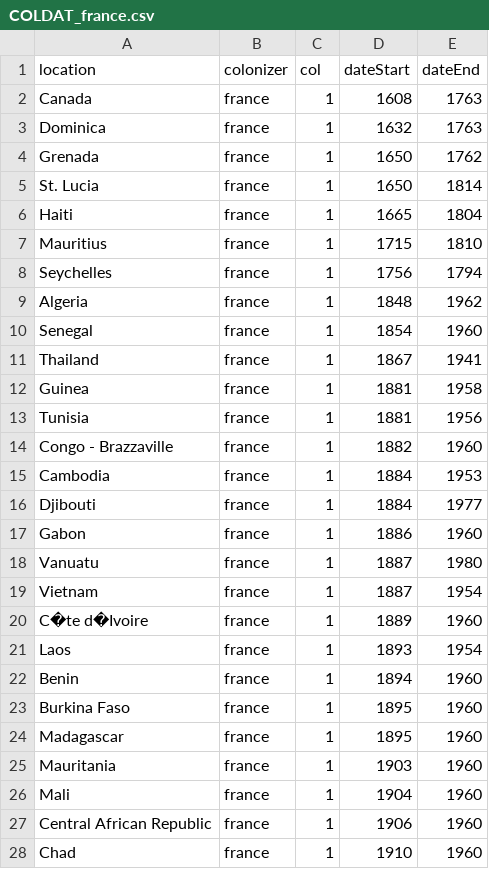
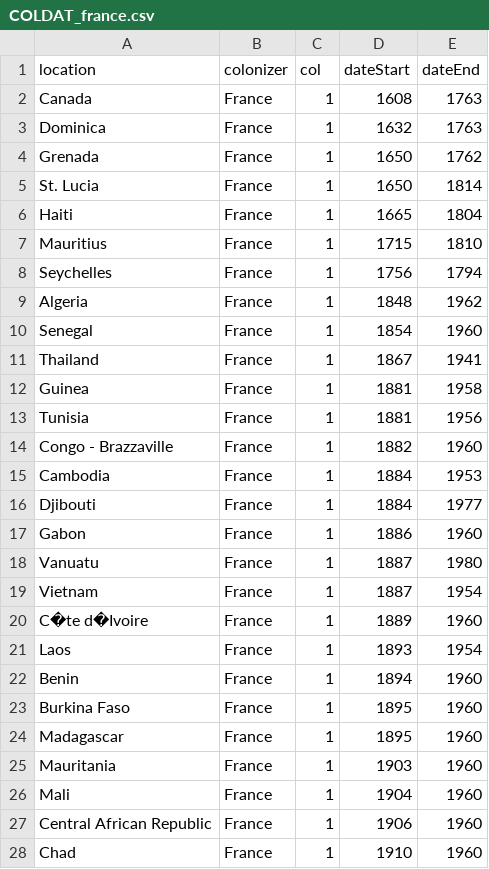
Before and after one commit to cd127/cs448b-assignment4, a CSV file: public/data/colonization_data/COLDAT_france.csv, drawn as a sheet; only a part is shown; the diff covers the shown part only.

Commit message:
fixup for datasets

```diff
--- a/public/data/colonization_data/COLDAT_france.csv
+++ b/public/data/colonization_data/COLDAT_france.csv
@@ -1,28 +1,28 @@
 location,colonizer,col,dateStart,dateEnd
-Canada,france,1,1608,1763
-Dominica,france,1,1632,1763
-Grenada,france,1,1650,1762
-St. Lucia,france,1,1650,1814
-Haiti,france,1,1665,1804
-Mauritius,france,1,1715,1810
-Seychelles,france,1,1756,1794
-Algeria,france,1,1848,1962
-Senegal,france,1,1854,1960
-Thailand,france,1,1867,1941
-Guinea,france,1,1881,1958
-Tunisia,france,1,1881,1956
-Congo - Brazzaville,france,1,1882,1960
-Cambodia,france,1,1884,1953
-Djibouti,france,1,1884,1977
-Gabon,france,1,1886,1960
-Vanuatu,france,1,1887,1980
-Vietnam,france,1,1887,1954
-C�te d�Ivoire,france,1,1889,1960
-Laos,france,1,1893,1954
-Benin,france,1,1894,1960
-Burkina Faso,france,1,1895,1960
-Madagascar,france,1,1895,1960
-Mauritania,france,1,1903,1960
-Mali,france,1,1904,1960
-Central African Republic,france,1,1906,1960
-Chad,france,1,1910,1960
+Canada,France,1,1608,1763
+Dominica,France,1,1632,1763
+Grenada,France,1,1650,1762
+St. Lucia,France,1,1650,1814
+Haiti,France,1,1665,1804
+Mauritius,France,1,1715,1810
+Seychelles,France,1,1756,1794
+Algeria,France,1,1848,1962
+Senegal,France,1,1854,1960
+Thailand,France,1,1867,1941
+Guinea,France,1,1881,1958
+Tunisia,France,1,1881,1956
+Congo - Brazzaville,France,1,1882,1960
+Cambodia,France,1,1884,1953
+Djibouti,France,1,1884,1977
+Gabon,France,1,1886,1960
+Vanuatu,France,1,1887,1980
+Vietnam,France,1,1887,1954
+C�te d�Ivoire,France,1,1889,1960
+Laos,France,1,1893,1954
+Benin,France,1,1894,1960
+Burkina Faso,France,1,1895,1960
+Madagascar,France,1,1895,1960
+Mauritania,France,1,1903,1960
+Mali,France,1,1904,1960
+Central African Republic,France,1,1906,1960
+Chad,France,1,1910,1960
```
Also changed, not shown: 7 edited cells elsewhere in this file.
